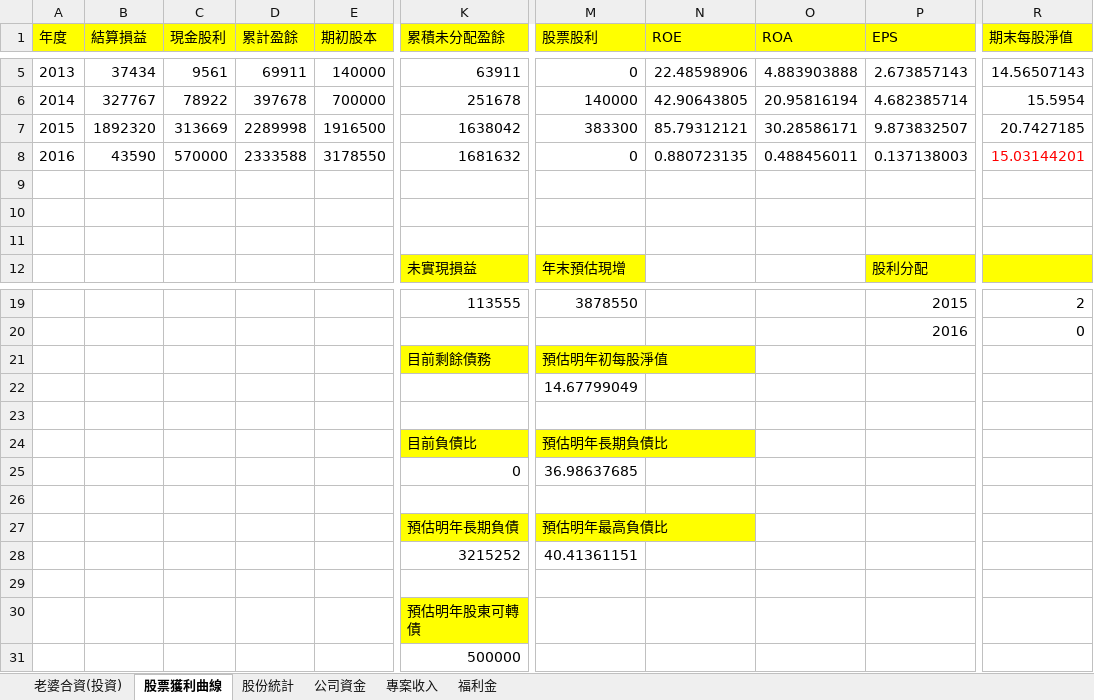
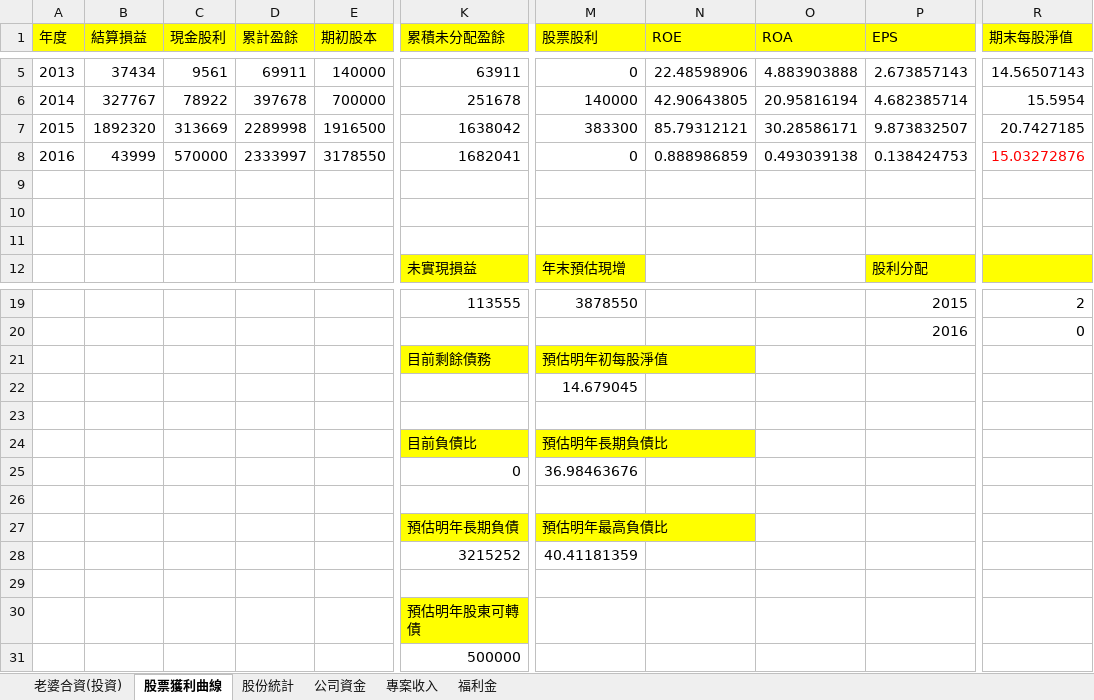
Before and after one commit to dada2cindy/tradeuse-dada2cindy, an Excel workbook: 交易紀錄/交易紀錄-股票權證和公司帳本.xlsx, sheet 股票獲利曲線, drawn as a sheet; only a part is shown, gaps mark what is left out; values as stored, in another font and other column widths than the file's, no borders; charts and pictures not drawn; the diff names each change by its address in the sheet, - before the commit and + after, or states it on an @@ line.

Commit message:
update

```diff
--- a/交易紀錄/交易紀錄-股票權證和公司帳本.xlsx (sheet 股票獲利曲線)
+++ b/交易紀錄/交易紀錄-股票權證和公司帳本.xlsx (sheet 股票獲利曲線)
-B8 (結算損益): 43590
+B8 (結算損益): 43999
-D8 (累計盈餘): 2333588
+D8 (累計盈餘): 2333997
-K8 (累積未分配盈餘): 1681632
+K8 (累積未分配盈餘): 1682041
-N8 (ROE): 0.880723135
+N8 (ROE): 0.888986859
-O8 (ROA): 0.488456011
+O8 (ROA): 0.493039138
-P8 (EPS): 0.137138003
+P8 (EPS): 0.138424753
-R8 (期末每股淨值): 15.03144201
+R8 (期末每股淨值): 15.03272876
-M22 (股票股利): 14.67799049
+M22 (股票股利): 14.679045
-M25 (股票股利): 36.98637685
+M25 (股票股利): 36.98463676
-M28 (股票股利): 40.41361151
+M28 (股票股利): 40.41181359
```
Also changed, not shown: sheet 老婆合資(投資), charts or pictures.
